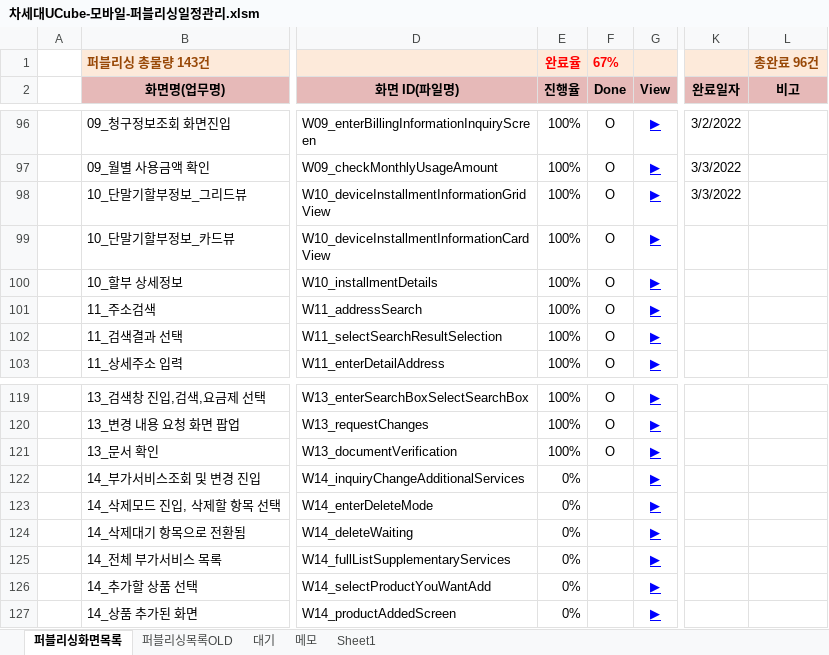
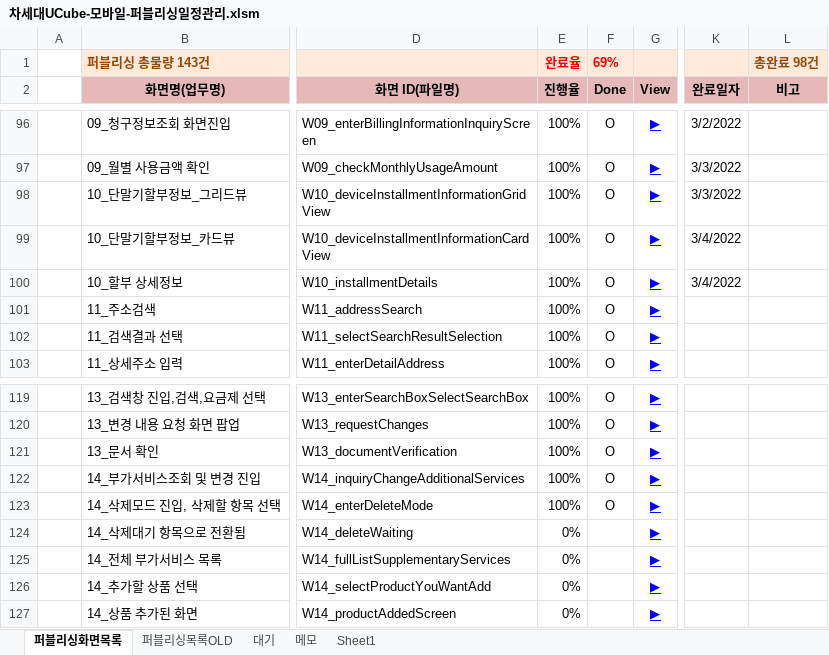
Before and after one commit to Kim-sangjoon/new_ucube_m, an Excel workbook: new_ucube_m/WebContent/static/web/pub/차세대UCube-모바일-퍼블리싱일정관리.xlsm, sheet 퍼블리싱화면목록, drawn as a sheet; only a part is shown, gaps mark what is left out; values as stored, in another font and other column widths than the file's, no borders; charts and pictures not drawn; the diff names each change by its address in the sheet, - before the commit and + after, or states it on an @@ line.

```diff
--- a/new_ucube_m/WebContent/static/web/pub/차세대UCube-모바일-퍼블리싱일정관리.xlsm (sheet 퍼블리싱화면목록)
+++ b/new_ucube_m/WebContent/static/web/pub/차세대UCube-모바일-퍼블리싱일정관리.xlsm (sheet 퍼블리싱화면목록)
-F1 (Done): 67%
+F1 (Done): 69%
-L1 (비고): 총완료 96건
+L1 (비고): 총완료 98건
-K99:K100 (완료일자): (empty)
+K99:K100 (완료일자): 3/4/2022
-E122:E123 (진행율): 0%
+E122:E123 (진행율): 100%
-F122:F123 (Done): (empty)
+F122:F123 (Done): O
```
Also changed, not shown: charts or pictures, 10 other files.
